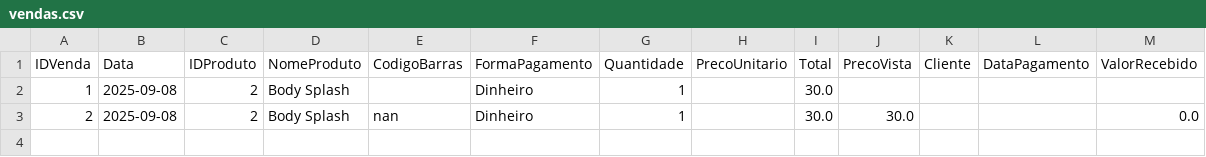
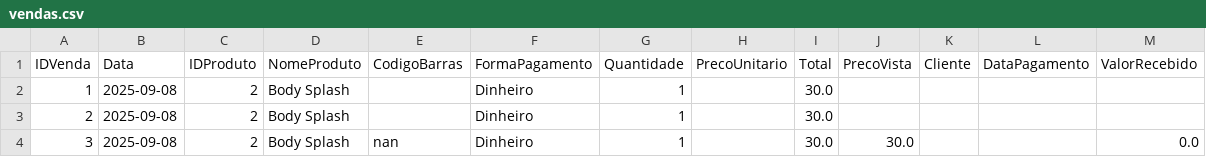
Before and after one commit to ribeiromendes5014-design/minha-loja, a CSV file: vendas.csv, drawn as a sheet.

Commit message:
Nova venda adicionada

```diff
--- a/vendas.csv
+++ b/vendas.csv
@@ -2,2 +2,3 @@ IDVenda,Data,IDProduto,NomeProduto,CodigoBarras,FormaPagamento,Quantidade,PrecoU
 1,2025-09-08,2,Body Splash,,Dinheiro,1,,30.0,,,,
-2,2025-09-08,2,Body Splash,nan,Dinheiro,1,,30.0,30.0,,,0.0
+2,2025-09-08,2,Body Splash,,Dinheiro,1,,30.0,,,,
+3,2025-09-08,2,Body Splash,nan,Dinheiro,1,,30.0,30.0,,,0.0
```
